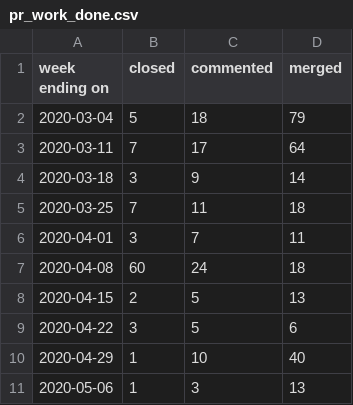
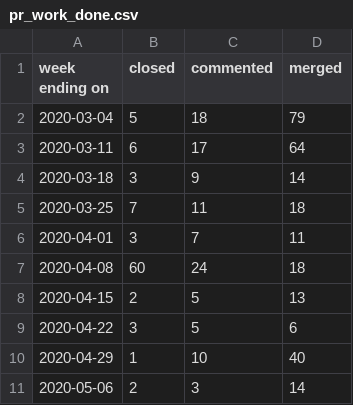
Before and after one commit to terrorizer1980/community_management, a CSV file: pr_work_done.csv, drawn as a sheet.

```diff
--- a/pr_work_done.csv
+++ b/pr_work_done.csv
@@ -2,3 +2,3 @@ week ending on,closed,commented,merged
 2020-03-04,5,18,79
-2020-03-11,7,17,64
+2020-03-11,6,17,64
 2020-03-18,3,9,14
@@ -10,2 +10,2 @@ week ending on,closed,commented,merged
 2020-04-29,1,10,40
-2020-05-06,1,3,13
+2020-05-06,2,3,14
```
Also changed, not shown: docs/created_per_day.csv, 19 other files.
